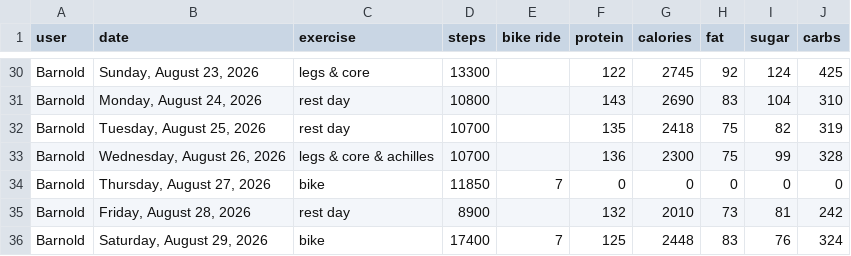
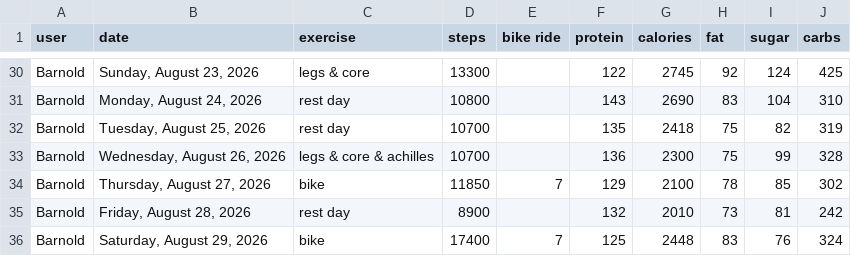
Before and after one commit to bcdatavis/fitness-tracker, a CSV file: log/fitness-log.csv, drawn as a sheet; only a part is shown, gaps mark what is left out.

Commit message:
Update fitness-log.csv

```diff
--- a/log/fitness-log.csv
+++ b/log/fitness-log.csv
@@ -33,3 +33,3 @@ Barnold,"Tuesday, August 25, 2026",rest day,10700,,135,2418,75,82,319
 Barnold,"Wednesday, August 26, 2026",legs & core & achilles,10700,,136,2300,75,99,328
-Barnold,"Thursday, August 27, 2026",bike,11850,7,0,0,0,0,0
+Barnold,"Thursday, August 27, 2026",bike,11850,7,129,2100,78,85,302
 Barnold,"Friday, August 28, 2026",rest day,8900,,132,2010,73,81,242
```
